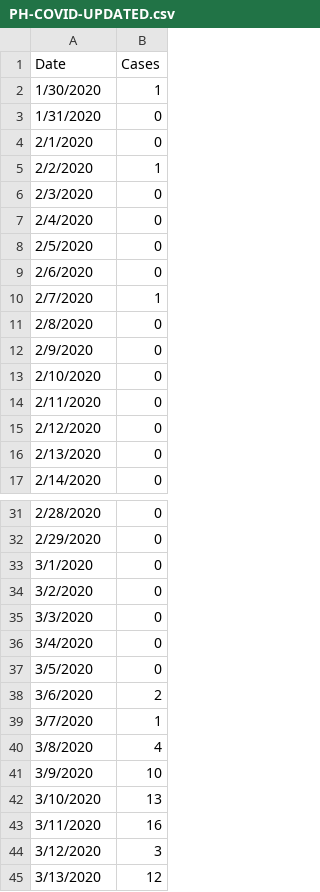
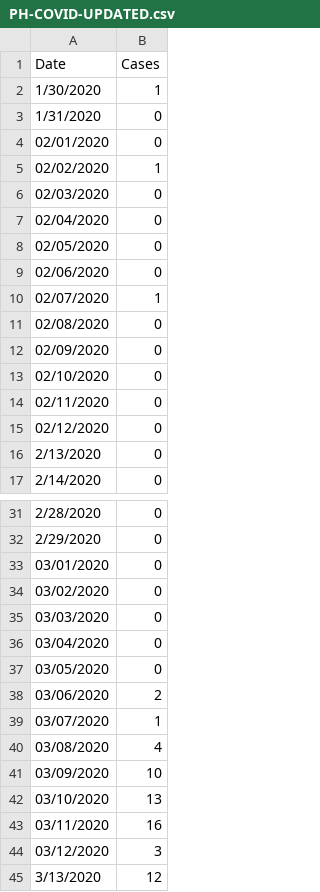
Before and after one commit to renatomaaliw3/public_files, a CSV file: Data Sets/PH-COVID-UPDATED.csv, drawn as a sheet; only a part is shown, gaps mark what is left out; the diff covers the shown part only.

```diff
--- a/Data Sets/PH-COVID-UPDATED.csv
+++ b/Data Sets/PH-COVID-UPDATED.csv
@@ -3,14 +3,14 @@ Date,Cases
 1/31/2020,0
-2/1/2020,0
-2/2/2020,1
-2/3/2020,0
-2/4/2020,0
-2/5/2020,0
-2/6/2020,0
-2/7/2020,1
-2/8/2020,0
-2/9/2020,0
-2/10/2020,0
-2/11/2020,0
-2/12/2020,0
+02/01/2020,0
+02/02/2020,1
+02/03/2020,0
+02/04/2020,0
+02/05/2020,0
+02/06/2020,0
+02/07/2020,1
+02/08/2020,0
+02/09/2020,0
+02/10/2020,0
+02/11/2020,0
+02/12/2020,0
 2/13/2020,0
@@ -32,14 +32,14 @@ Date,Cases
 2/29/2020,0
-3/1/2020,0
-3/2/2020,0
-3/3/2020,0
-3/4/2020,0
-3/5/2020,0
-3/6/2020,2
-3/7/2020,1
-3/8/2020,4
-3/9/2020,10
-3/10/2020,13
-3/11/2020,16
-3/12/2020,3
+03/01/2020,0
+03/02/2020,0
+03/03/2020,0
+03/04/2020,0
+03/05/2020,0
+03/06/2020,2
+03/07/2020,1
+03/08/2020,4
+03/09/2020,10
+03/10/2020,13
+03/11/2020,16
+03/12/2020,3
 3/13/2020,12
```
Also changed, not shown: 135 edited cells elsewhere in this file, 50 other files.
